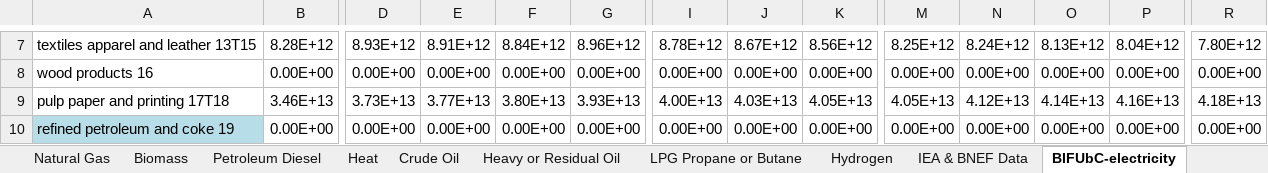
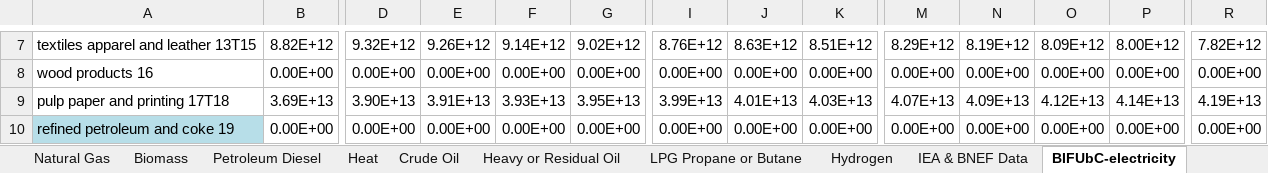
Before and after one commit to EnergyInnovation/eps-brazil, an Excel workbook: InputData/indst/BIFUbC/BAU Industrial Fuel Use before CCS.xlsx, sheet BIFUbC-electricity, drawn as a sheet; only a part is shown, gaps mark what is left out; values as stored, in another font and other column widths than the file's, no borders; the diff covers the shown part only; the diff names each change by its address in the sheet, - before the commit and + after, or states it on an @@ line.

```diff
--- a/InputData/indst/BIFUbC/BAU Industrial Fuel Use before CCS.xlsx (sheet BIFUbC-electricity)
+++ b/InputData/indst/BIFUbC/BAU Industrial Fuel Use before CCS.xlsx (sheet BIFUbC-electricity)
-B7: 8.28E+12
+B7: 8.82E+12
-D7: 8.93E+12
+D7: 9.32E+12
-E7: 8.91E+12
+E7: 9.26E+12
-F7: 8.84E+12
+F7: 9.14E+12
-G7: 8.96E+12
+G7: 9.02E+12
-I7: 8.78E+12
+I7: 8.76E+12
-J7: 8.67E+12
+J7: 8.63E+12
-K7: 8.56E+12
+K7: 8.51E+12
-M7: 8.25E+12
+M7: 8.29E+12
-N7: 8.24E+12
+N7: 8.19E+12
-O7: 8.13E+12
+O7: 8.09E+12
-P7: 8.04E+12
+P7: 8.00E+12
-R7: 7.80E+12
+R7: 7.82E+12
-B9: 3.46E+13
+B9: 3.69E+13
-D9: 3.73E+13
+D9: 3.90E+13
-E9: 3.77E+13
+E9: 3.91E+13
-F9: 3.80E+13
+F9: 3.93E+13
-G9: 3.93E+13
+G9: 3.95E+13
-I9: 4.00E+13
+I9: 3.99E+13
-J9: 4.03E+13
+J9: 4.01E+13
-K9: 4.05E+13
+K9: 4.03E+13
-M9: 4.05E+13
+M9: 4.07E+13
-N9: 4.12E+13
+N9: 4.09E+13
-O9: 4.14E+13
+O9: 4.12E+13
-P9: 4.16E+13
+P9: 4.14E+13
-R9: 4.18E+13
+R9: 4.19E+13
```
Also changed, not shown: 526 edited cells elsewhere in this sheet, sheet IEA & BNEF Data, InputData/bldgs/BCEU/BAU Components Energy Use.xlsx, InputData/elec/CCaMC/Capacity Construction and Maint Costs.xlsx, 34 other files.
